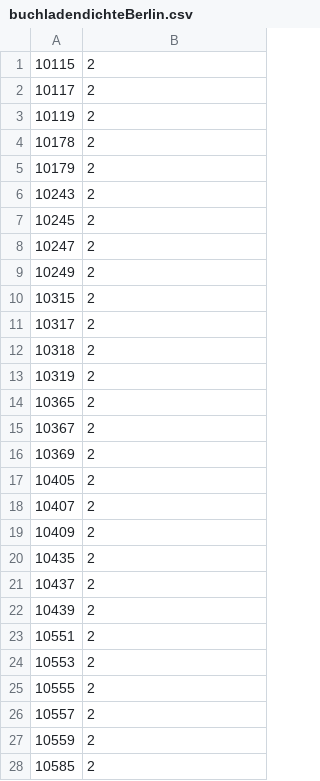
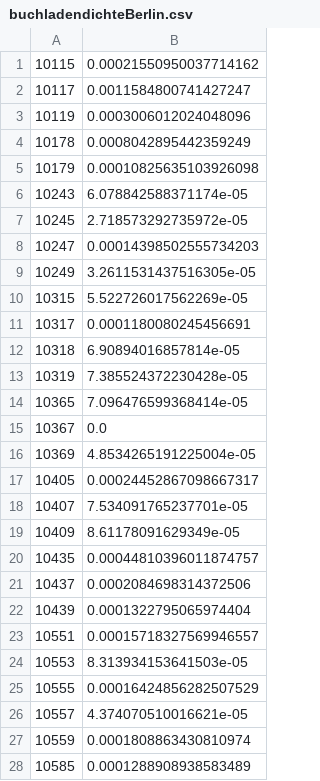
Before and after one commit to alexander-winkler/buchdichte, a CSV file: buchladendichteBerlin.csv, drawn as a sheet; only a part is shown; the diff covers the shown part only.

Commit message:
fixed csv

```diff
--- a/buchladendichteBerlin.csv
+++ b/buchladendichteBerlin.csv
@@ -1,28 +1,28 @@
-10115,2
-10117,2
-10119,2
-10178,2
-10179,2
-10243,2
-10245,2
-10247,2
-10249,2
-10315,2
-10317,2
-10318,2
-10319,2
-10365,2
-10367,2
-10369,2
-10405,2
-10407,2
-10409,2
-10435,2
-10437,2
-10439,2
-10551,2
-10553,2
-10555,2
-10557,2
-10559,2
-10585,2
+10115,0.00021550950037714162
+10117,0.0011584800741427247
+10119,0.0003006012024048096
+10178,0.0008042895442359249
+10179,0.00010825635103926098
+10243,6.078842588371174e-05
+10245,2.718573292735972e-05
+10247,0.00014398502555734203
+10249,3.2611531437516305e-05
+10315,5.522726017562269e-05
+10317,0.0001180080245456691
+10318,6.90894016857814e-05
+10319,7.385524372230428e-05
+10365,7.096476599368414e-05
+10367,0.0
+10369,4.8534265191225004e-05
+10405,0.00024452867098667317
+10407,7.534091765237701e-05
+10409,8.61178091629349e-05
+10435,0.00044810396011874757
+10437,0.0002084698314372506
+10439,0.0001322795065974404
+10551,0.00015718327569946557
+10553,8.313934153641503e-05
+10555,0.00016424856282507529
+10557,4.374070510016621e-05
+10559,0.0001808863430810974
+10585,0.0001288908938583489
```
Also changed, not shown: 162 edited cells elsewhere in this file.
